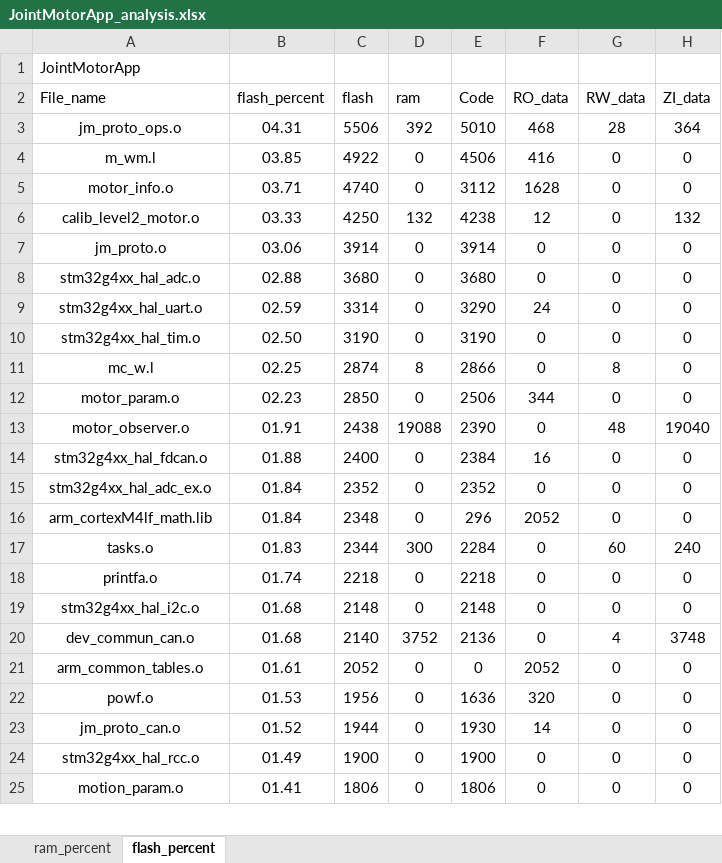
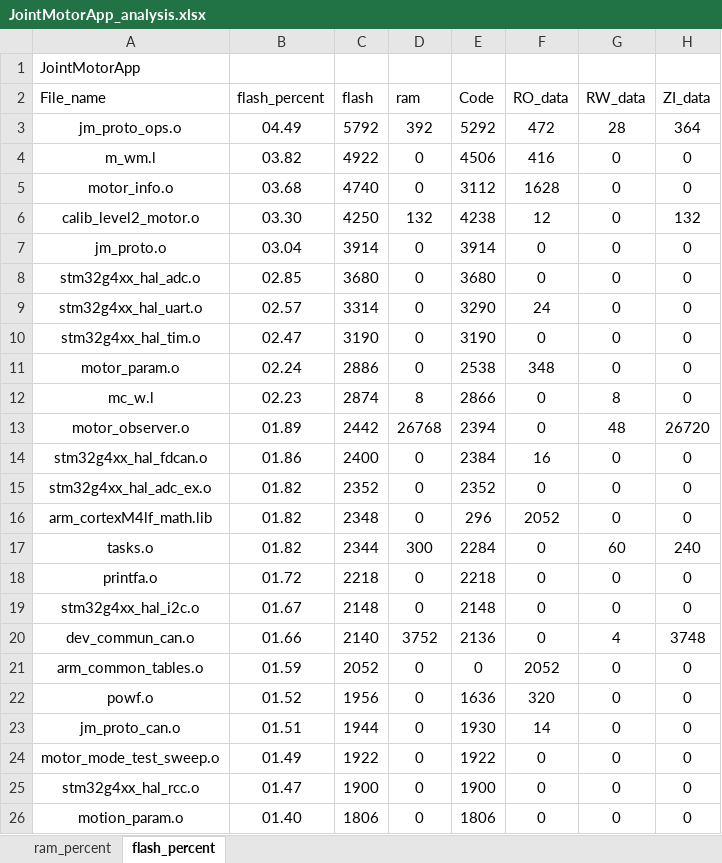
Before and after one commit to DalinYYYY/JM-App, an Excel workbook: Board/V1/MDK-ARM/JointMotorApp_analysis.xlsx, sheet flash_percent, drawn as a sheet; only a part is shown; values as stored, in another font and other column widths than the file's, no borders; charts and pictures and table styles not drawn; removed rows and columns are numbered as before the commit, all else as after; the diff covers the shown part only; the diff names each change by its address in the sheet, - before the commit and + after, or states it on an @@ line.

Commit message:
chore(build): 更新V1工程构建产物并使能I2C驱动
同步ALog/Flash-RAM占用分析/构建日志【含新增load_sim与zero_force源码】; drv_config.h使能I2C驱动。

```diff
--- a/Board/V1/MDK-ARM/JointMotorApp_analysis.xlsx (sheet flash_percent)
+++ b/Board/V1/MDK-ARM/JointMotorApp_analysis.xlsx (sheet flash_percent)
-B3 (flash_percent): 04.31
+B3 (flash_percent): 04.49
-C3 (flash): 5506
+C3 (flash): 5792
-E3 (Code): 5010
+E3 (Code): 5292
-F3 (RO_data): 468
+F3 (RO_data): 472
-B4 (flash_percent): 03.85
+B4 (flash_percent): 03.82
-B5 (flash_percent): 03.71
+B5 (flash_percent): 03.68
-B6 (flash_percent): 03.33
+B6 (flash_percent): 03.30
-B7 (flash_percent): 03.06
+B7 (flash_percent): 03.04
-B8 (flash_percent): 02.88
+B8 (flash_percent): 02.85
-B9 (flash_percent): 02.59
+B9 (flash_percent): 02.57
-B10 (flash_percent): 02.50
+B10 (flash_percent): 02.47
+row 11: motor_param.o | 02.24 | 2886 | 0 | 2538 | 348 | 0 | 0
-B12 (flash_percent): 02.25
+B12 (flash_percent): 02.23
-row 12: motor_param.o | 02.23 | 2850 | 0 | 2506 | 344 | 0 | 0
-B13 (flash_percent): 01.91
+B13 (flash_percent): 01.89
-C13 (flash): 2438
+C13 (flash): 2442
-D13 (ram): 19088
+D13 (ram): 26768
-E13 (Code): 2390
+E13 (Code): 2394
-H13 (ZI_data): 19040
+H13 (ZI_data): 26720
-B14 (flash_percent): 01.88
+B14 (flash_percent): 01.86
-B15:B16 (flash_percent): 01.84
+B15:B16 (flash_percent): 01.82
-B17 (flash_percent): 01.83
+B17 (flash_percent): 01.82
-B18 (flash_percent): 01.74
+B18 (flash_percent): 01.72
-B19 (flash_percent): 01.68
+B19 (flash_percent): 01.67
-B20 (flash_percent): 01.68
+B20 (flash_percent): 01.66
-B21 (flash_percent): 01.61
+B21 (flash_percent): 01.59
-B22 (flash_percent): 01.53
+B22 (flash_percent): 01.52
-B23 (flash_percent): 01.52
+B23 (flash_percent): 01.51
+row 24: motor_mode_test_sweep.o | 01.49 | 1922 | 0 | 1922 | 0 | 0 | 0
-B25 (flash_percent): 01.49
+B25 (flash_percent): 01.47
-B26 (flash_percent): 01.41
+B26 (flash_percent): 01.40
```
Also changed, not shown: 9 added rows, 8 removed rows and 46 edited cells elsewhere in this sheet, sheet ram_percent, charts or pictures, 5 other files.
